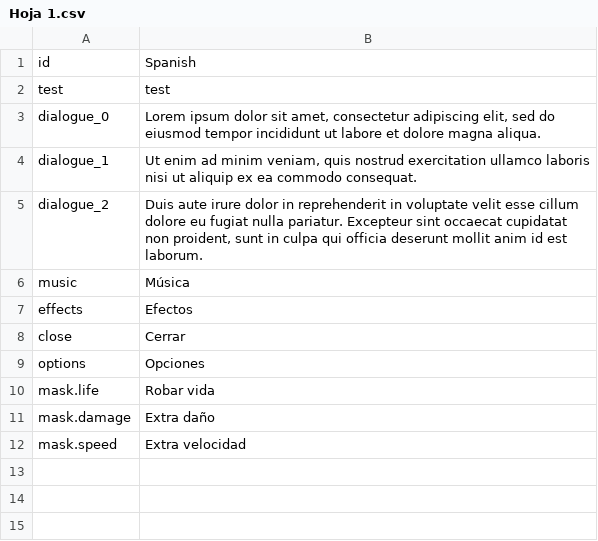
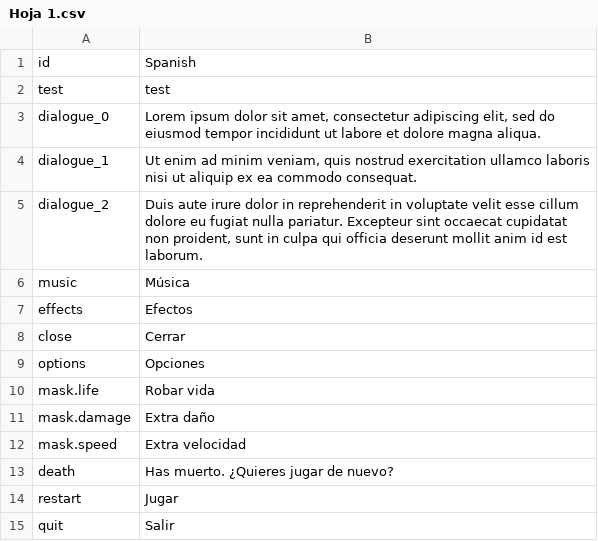
Before and after one commit to FregsGames/GGJ26, a CSV file: Assets/SimpleLocalization/Resources/Localization/Hoja 1.csv, drawn as a sheet; the diff names each change by its address in the sheet, - before the commit and + after, or states it on an @@ line.

Commit message:
restart

```diff
--- a/Assets/SimpleLocalization/Resources/Localization/Hoja 1.csv
+++ b/Assets/SimpleLocalization/Resources/Localization/Hoja 1.csv
+row 13: death | Has muerto. ¿Quieres jugar de nuevo?
+row 14: restart | Jugar
+row 15: quit | Salir
```
Also changed, not shown: 7 other files.
